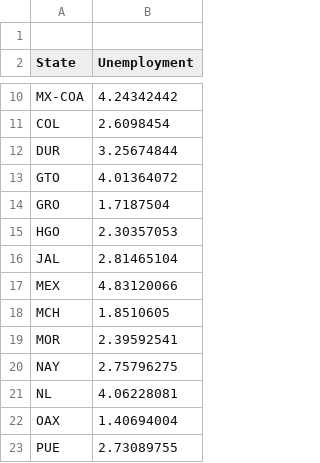
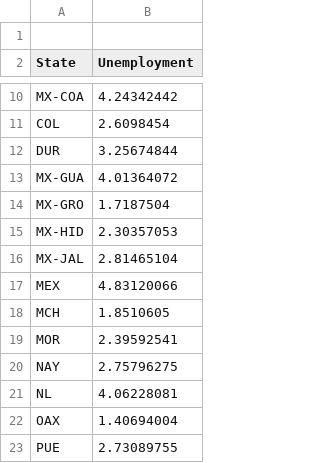
Before and after one commit to DPLATA/mexdata, a CSV file: src/assets/desocupacion_2022.csv, drawn as a sheet; only a part is shown, gaps mark what is left out.

Commit message:
update state keys to match ISO 3166 standard in desocupacion_2022.csv, rename states files directory add guanajuato feature and guanajuato state json file. Fixes #15

```diff
--- a/src/assets/desocupacion_2022.csv
+++ b/src/assets/desocupacion_2022.csv
@@ -12,6 +12,6 @@ COL,2.6098454
 DUR,3.25674844
-GTO,4.01364072
-GRO,1.7187504
-HGO,2.30357053
-JAL,2.81465104
+MX-GUA,4.01364072
+MX-GRO,1.7187504
+MX-HID,2.30357053
+MX-JAL,2.81465104
 MEX,4.83120066
```
Also changed, not shown: 12 other files.
